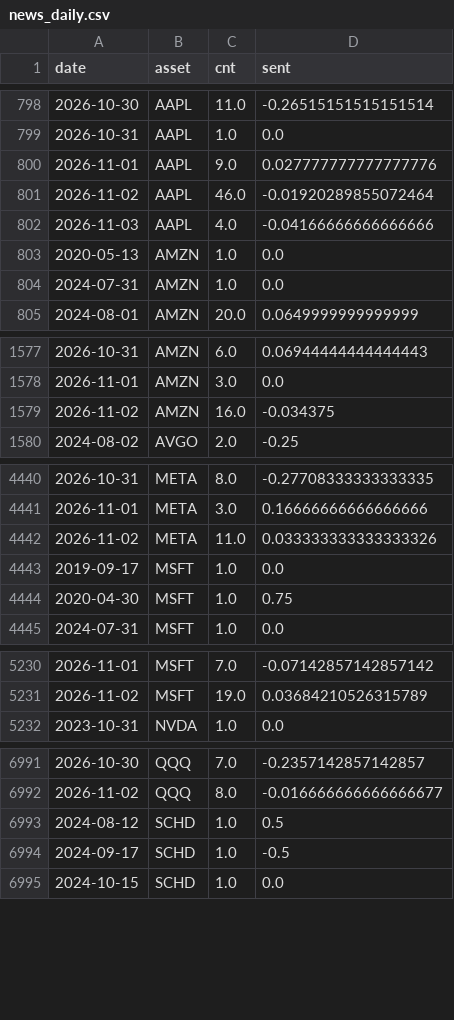
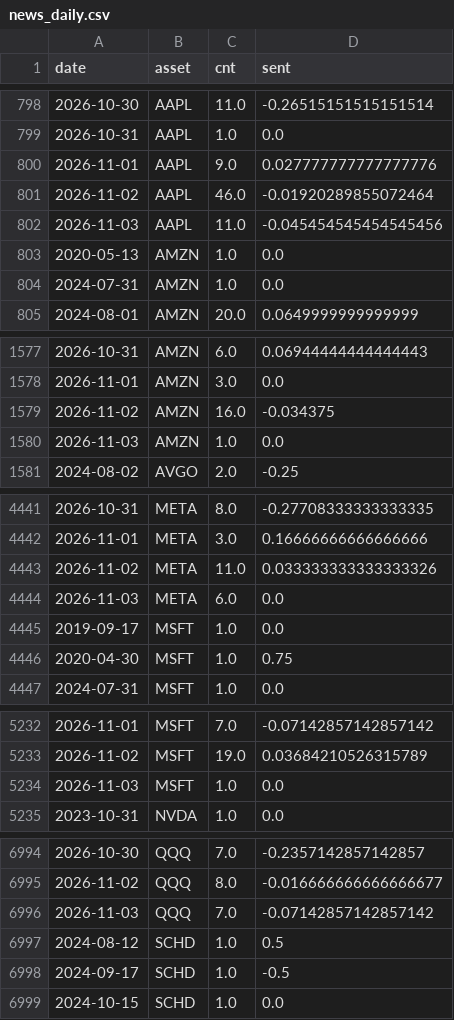
Before and after one commit to Frankestain12/graphfinance, a CSV file: data_store/news_daily.csv, drawn as a sheet; only a part is shown, gaps mark what is left out; the diff covers the shown part only.

```diff
--- a/data_store/news_daily.csv
+++ b/data_store/news_daily.csv
@@ -801,3 +801,3 @@ date,asset,cnt,sent
 2026-11-02,AAPL,46.0,-0.01920289855072464
-2026-11-03,AAPL,4.0,-0.04166666666666666
+2026-11-03,AAPL,11.0,-0.045454545454545456
 2020-05-13,AMZN,1.0,0.0
@@ -1579,2 +1579,3 @@ date,asset,cnt,sent
 2026-11-02,AMZN,16.0,-0.034375
+2026-11-03,AMZN,1.0,0.0
 2024-08-02,AVGO,2.0,-0.25
@@ -4442,2 +4443,3 @@ date,asset,cnt,sent
 2026-11-02,META,11.0,0.033333333333333326
+2026-11-03,META,6.0,0.0
 2019-09-17,MSFT,1.0,0.0
@@ -5231,2 +5233,3 @@ date,asset,cnt,sent
 2026-11-02,MSFT,19.0,0.03684210526315789
+2026-11-03,MSFT,1.0,0.0
 2023-10-31,NVDA,1.0,0.0
@@ -6992,2 +6995,3 @@ date,asset,cnt,sent
 2026-11-02,QQQ,8.0,-0.016666666666666677
+2026-11-03,QQQ,7.0,-0.07142857142857142
 2024-08-12,SCHD,1.0,0.5
```
Also changed, not shown: 8 edited cells elsewhere in this file, data_store/ledger.csv, data_store/rolling_hit.csv, 9 other files.
